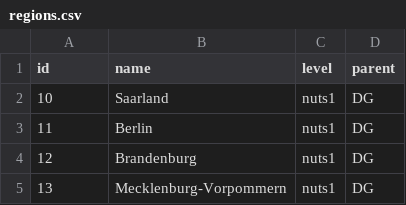
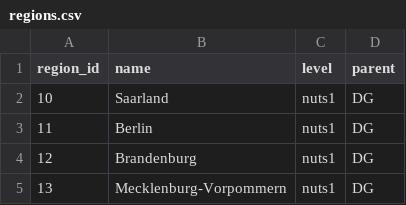
Before and after one commit to CorrelAid/datenguide-python, a CSV file: datenguidepy/package_data/regions.csv, drawn as a sheet; only a part is shown.

Commit message:
unified get_statistics get_region and get_availibility_summary in terms of names

```diff
--- a/datenguidepy/package_data/regions.csv
+++ b/datenguidepy/package_data/regions.csv
@@ -1,2 +1,2 @@
-id,name,level,parent
+region_id,name,level,parent
 10,Saarland,nuts1,DG
```
Also changed, not shown: 5 other files.
